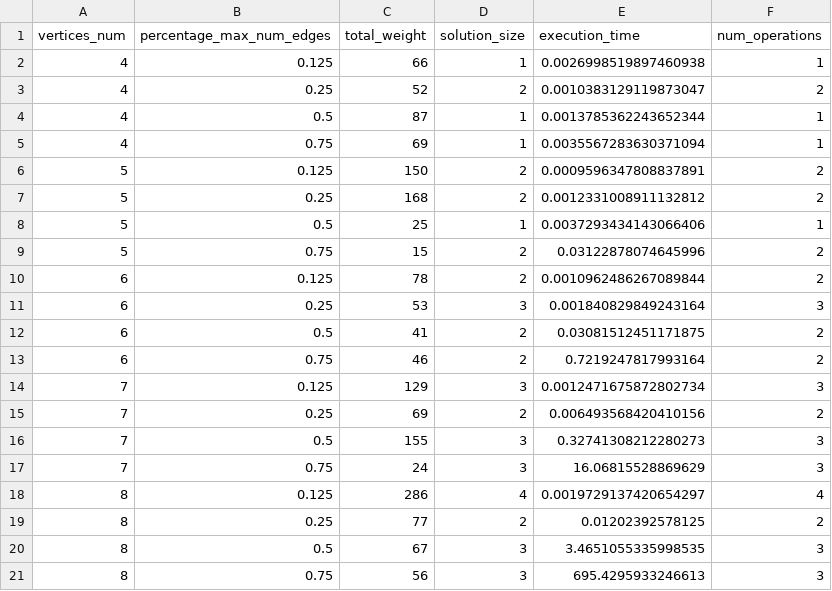
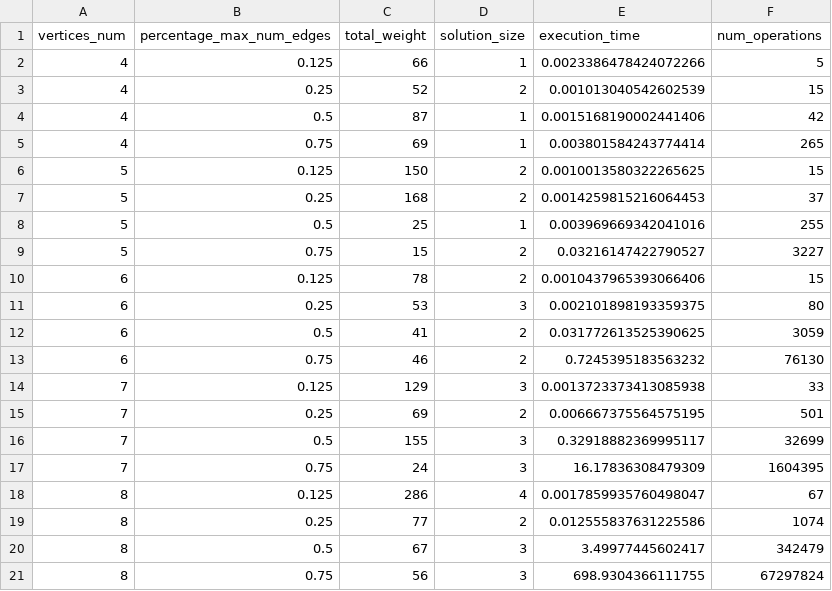
Before and after one commit to Miragaia/AA, a CSV file: projeto1/results/exhaustive_results.csv, drawn as a sheet.

```diff
--- a/projeto1/results/exhaustive_results.csv
+++ b/projeto1/results/exhaustive_results.csv
@@ -1,21 +1,21 @@
 vertices_num,percentage_max_num_edges,total_weight,solution_size,execution_time,num_operations
-4,0.125,66,1,0.0026998519897460938,1
-4,0.25,52,2,0.0010383129119873047,2
-4,0.5,87,1,0.0013785362243652344,1
-4,0.75,69,1,0.0035567283630371094,1
-5,0.125,150,2,0.0009596347808837891,2
-5,0.25,168,2,0.0012331008911132812,2
-5,0.5,25,1,0.0037293434143066406,1
-5,0.75,15,2,0.03122878074645996,2
-6,0.125,78,2,0.0010962486267089844,2
-6,0.25,53,3,0.001840829849243164,3
-6,0.5,41,2,0.03081512451171875,2
-6,0.75,46,2,0.7219247817993164,2
-7,0.125,129,3,0.0012471675872802734,3
-7,0.25,69,2,0.006493568420410156,2
-7,0.5,155,3,0.32741308212280273,3
-7,0.75,24,3,16.06815528869629,3
-8,0.125,286,4,0.0019729137420654297,4
-8,0.25,77,2,0.01202392578125,2
-8,0.5,67,3,3.4651055335998535,3
-8,0.75,56,3,695.4295933246613,3
+4,0.125,66,1,0.0023386478424072266,5
+4,0.25,52,2,0.001013040542602539,15
+4,0.5,87,1,0.0015168190002441406,42
+4,0.75,69,1,0.003801584243774414,265
+5,0.125,150,2,0.0010013580322265625,15
+5,0.25,168,2,0.0014259815216064453,37
+5,0.5,25,1,0.003969669342041016,255
+5,0.75,15,2,0.03216147422790527,3227
+6,0.125,78,2,0.0010437965393066406,15
+6,0.25,53,3,0.002101898193359375,80
+6,0.5,41,2,0.031772613525390625,3059
+6,0.75,46,2,0.7245395183563232,76130
+7,0.125,129,3,0.0013723373413085938,33
+7,0.25,69,2,0.006667375564575195,501
+7,0.5,155,3,0.32918882369995117,32699
+7,0.75,24,3,16.17836308479309,1604395
+8,0.125,286,4,0.0017859935760498047,67
+8,0.25,77,2,0.012555837631225586,1074
+8,0.5,67,3,3.49977445602417,342479
+8,0.75,56,3,698.9304366111755,67297824
```
Also changed, not shown: projeto1/results/comparison_results.csv, projeto1/results/greedy_results.csv, 13 other files.
